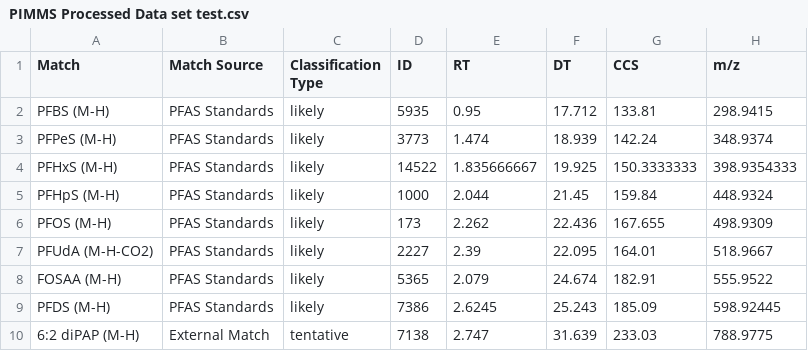
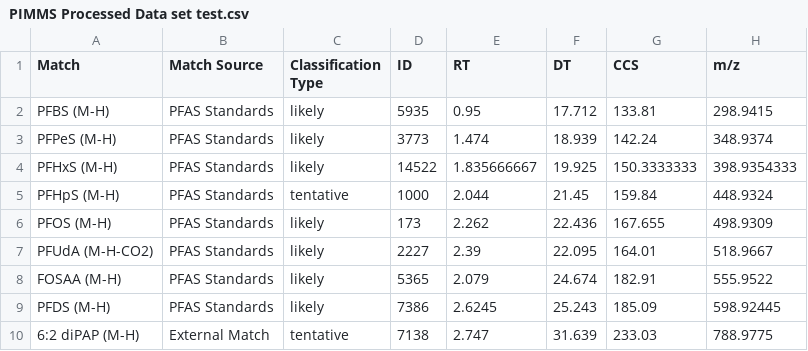
Before and after one commit to greg1d/PFAS-IMplementor-for-Mass-Spectrometry--PIMMS-, a CSV file: PIMMS v1.2/Data_output/PIMMS Processed Data set test.csv, drawn as a sheet; only a part is shown; the diff names each change by its address in the sheet, - before the commit and + after, or states it on an @@ line.

```diff
--- a/PIMMS v1.2/Data_output/PIMMS Processed Data set test.csv
+++ b/PIMMS v1.2/Data_output/PIMMS Processed Data set test.csv
-C5 (Classification Type): likely
+C5 (Classification Type): tentative
```
Also changed, not shown: 1 other file.
